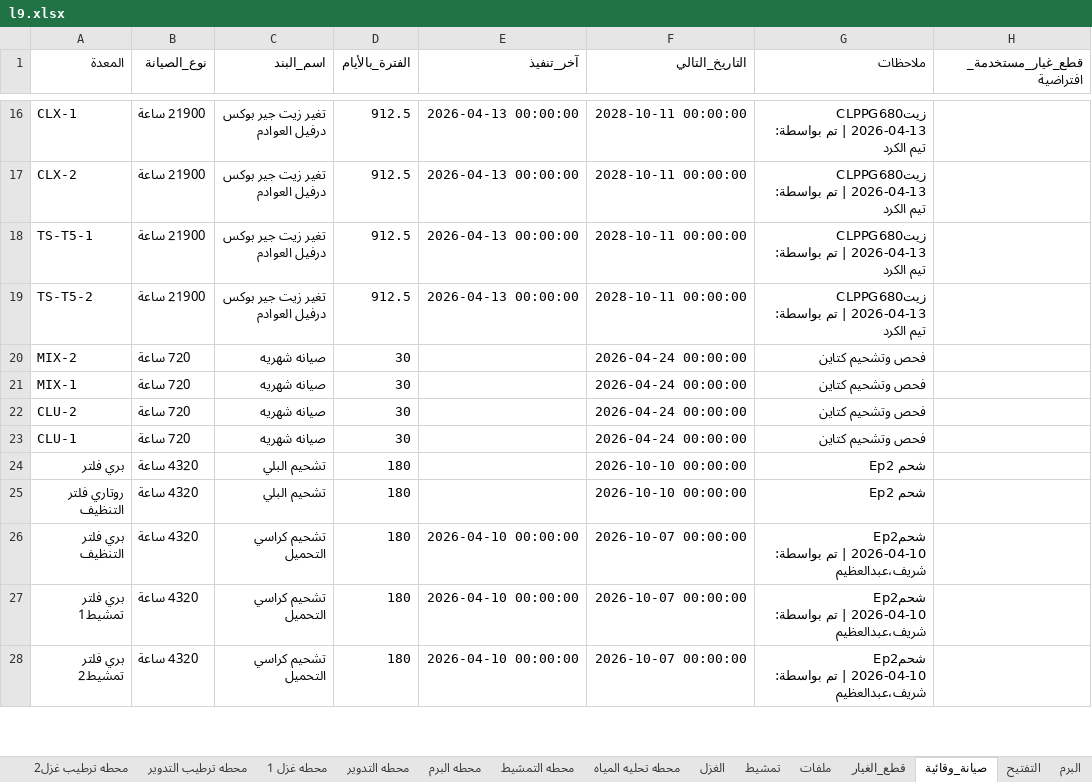
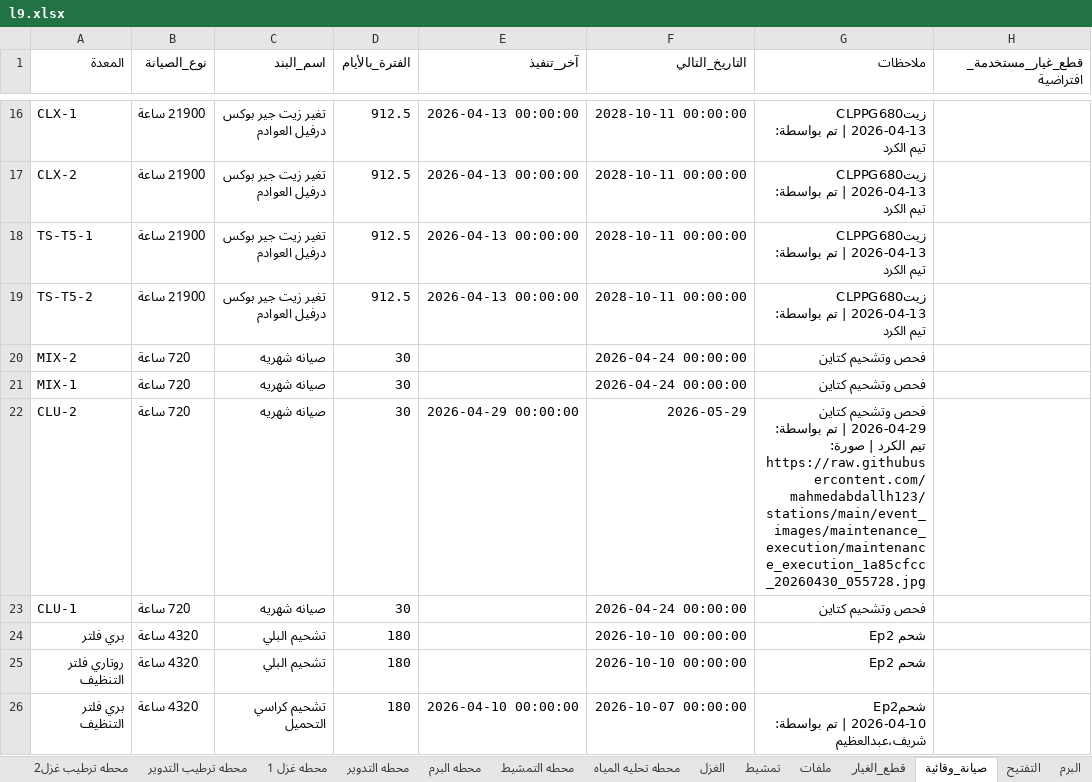
Before and after one commit to mahmedabdallh123/stations, an Excel workbook: l9.xlsx, sheet صيانة_وقائية, drawn as a sheet; only a part is shown, gaps mark what is left out; the shorter side is filled out with more unchanged rows; values as stored, in another font and other column widths than the file's, no borders; ↵ is a line break in a cell; the diff names each change by its address in the sheet, - before the commit and + after, or states it on an @@ line.

```diff
--- a/l9.xlsx (sheet صيانة_وقائية)
+++ b/l9.xlsx (sheet صيانة_وقائية)
-E22 (آخر_تنفيذ): (empty)
+E22 (آخر_تنفيذ): 2026-04-29 00:00:00
-F22 (التاريخ_التالي): 2026-04-24 00:00:00
+F22 (التاريخ_التالي): 2026-05-29
-G22 (ملاحظات): …وتشحيم كتاين
+G22 (ملاحظات): …وتشحيم كتاين ↵ 2026-04-29 | تم بواسطة: تيم الكرد | صورة: https://raw.githubusercontent.com/mahmedabdallh123/stations/main/event_images/maintenance_execution/maintenance_execution_1a85cfcc_20260430_055728.jpg
```
Also changed, not shown: sheet التفتيح.
